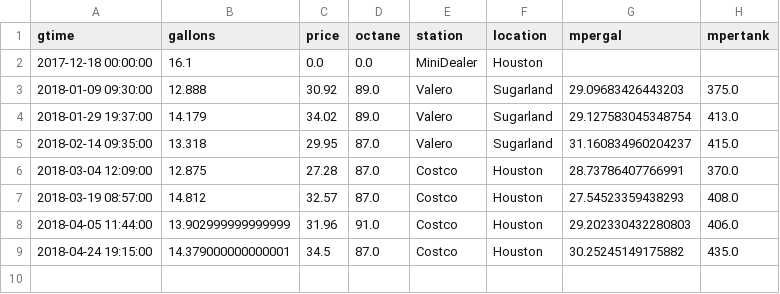
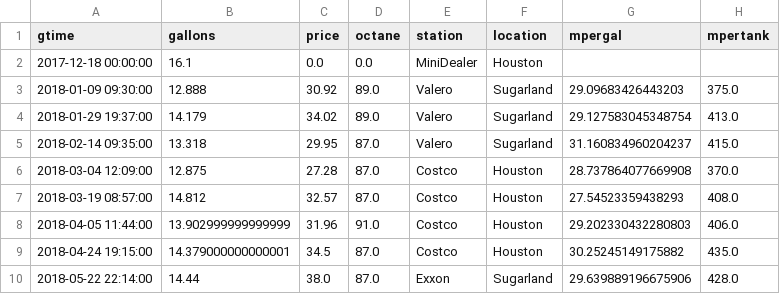
Before and after one commit to angelmanzur/MiniMiles, a CSV file: GasRefills.csv, drawn as a sheet.

```diff
--- a/GasRefills.csv
+++ b/GasRefills.csv
@@ -5,3 +5,3 @@ gtime,gallons,price,octane,station,location,mpergal,mpertank
 2018-02-14 09:35:00,13.318,29.95,87.0,Valero,Sugarland,31.160834960204237,415.0
-2018-03-04 12:09:00,12.875,27.28,87.0,Costco,Houston,28.73786407766991,370.0
+2018-03-04 12:09:00,12.875,27.28,87.0,Costco,Houston,28.737864077669908,370.0
 2018-03-19 08:57:00,14.812,32.57,87.0,Costco,Houston,27.54523359438293,408.0
@@ -9 +9,2 @@ gtime,gallons,price,octane,station,location,mpergal,mpertank
 2018-04-24 19:15:00,14.379000000000001,34.5,87.0,Costco,Houston,30.25245149175882,435.0
+2018-05-22 22:14:00,14.44,38.0,87.0,Exxon,Sugarland,29.639889196675906,428.0
```
Also changed, not shown: 2 other files.
